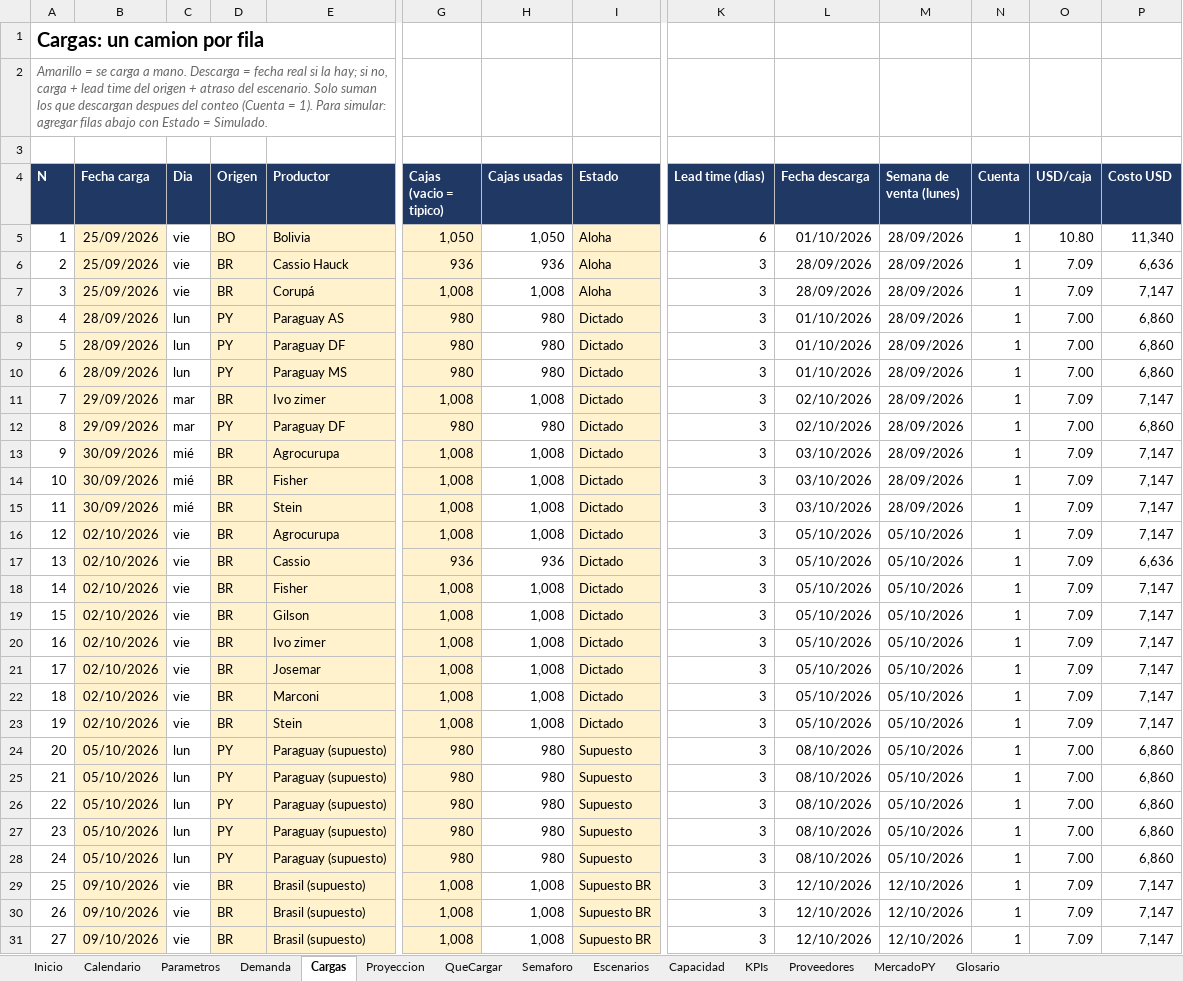
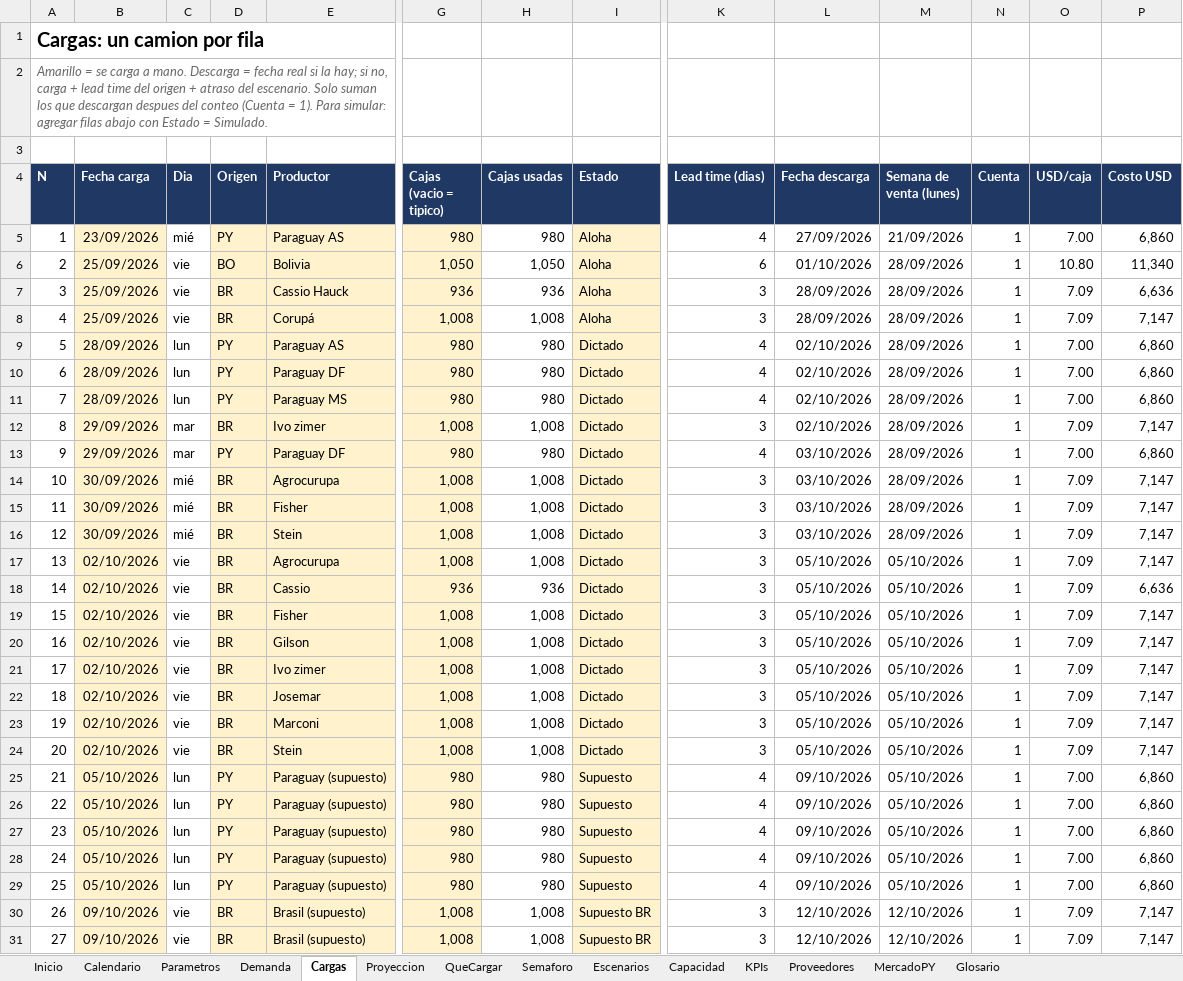
Before and after one commit to ingenieria-pepe/gonza_pepe, an Excel workbook: plan_compras/Plan_Compras_Simulado.xlsx, sheet Cargas, drawn as a sheet; only a part is shown, gaps mark what is left out; the shorter side is filled out with more unchanged rows; values as stored, in another font and other column widths than the file's, no borders; conditional formats not drawn; addresses are those after the commit; rows hold the shown columns only; the diff covers the shown part only; the diff names each change by its address in the sheet, - before the commit and + after, or states it on an @@ line.

```diff
--- a/plan_compras/Plan_Compras_Simulado.xlsx (sheet Cargas)
+++ b/plan_compras/Plan_Compras_Simulado.xlsx (sheet Cargas)
+row 5: 1 | 23/09/2026 | mié | PY | Paraguay AS | 980 | 980 | Aloha | 4 | 27/09/2026 | 21/09/2026 | 1 | 7.00 | 6,860
@@ column A (N) renumbered from row 6 down @@
-K9:K11 (Lead time (dias)): 3
+K9:K11 (Lead time (dias)): 4
-L9:L11 (Fecha descarga): 01/10/2026
+L9:L11 (Fecha descarga): 02/10/2026
-K13 (Lead time (dias)): 3
+K13 (Lead time (dias)): 4
-L13 (Fecha descarga): 02/10/2026
+L13 (Fecha descarga): 03/10/2026
-K25:K29 (Lead time (dias)): 3
+K25:K29 (Lead time (dias)): 4
-L25:L29 (Fecha descarga): 08/10/2026
+L25:L29 (Fecha descarga): 09/10/2026
```
Also changed, not shown: 20 edited cells elsewhere in this sheet, sheet Proyeccion, sheet Escenarios, sheet QueCargar, sheet Semaforo, sheet Capacidad, sheet KPIs, 2 more sheets, formulas that keep their value, 6 other files.
